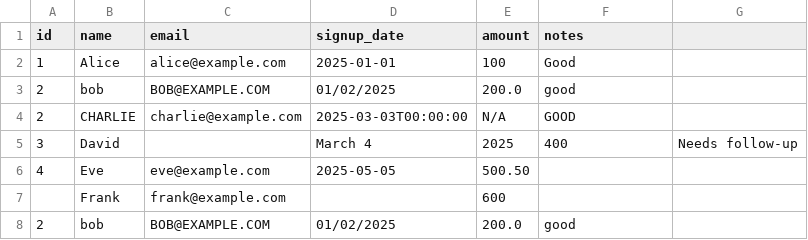
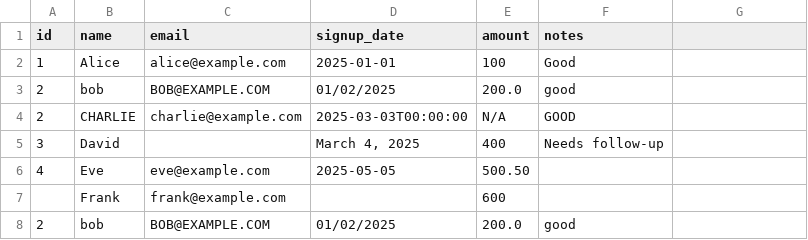
Before and after one commit to SCSVEL/python-data-cleaning, a CSV file: data_files/sample_data.csv, drawn as a sheet.

```diff
--- a/data_files/sample_data.csv
+++ b/data_files/sample_data.csv
@@ -4,3 +4,3 @@ id,name,email,signup_date,amount,notes
 2,CHARLIE,charlie@example.com,2025-03-03T00:00:00,N/A,GOOD
-3,David,,March 4, 2025, 400,Needs follow-up
+3,David,,"March 4, 2025",400,Needs follow-up
 4,Eve,eve@example.com,2025-05-05,500.50,
```
Also changed, not shown: 1 other file.
